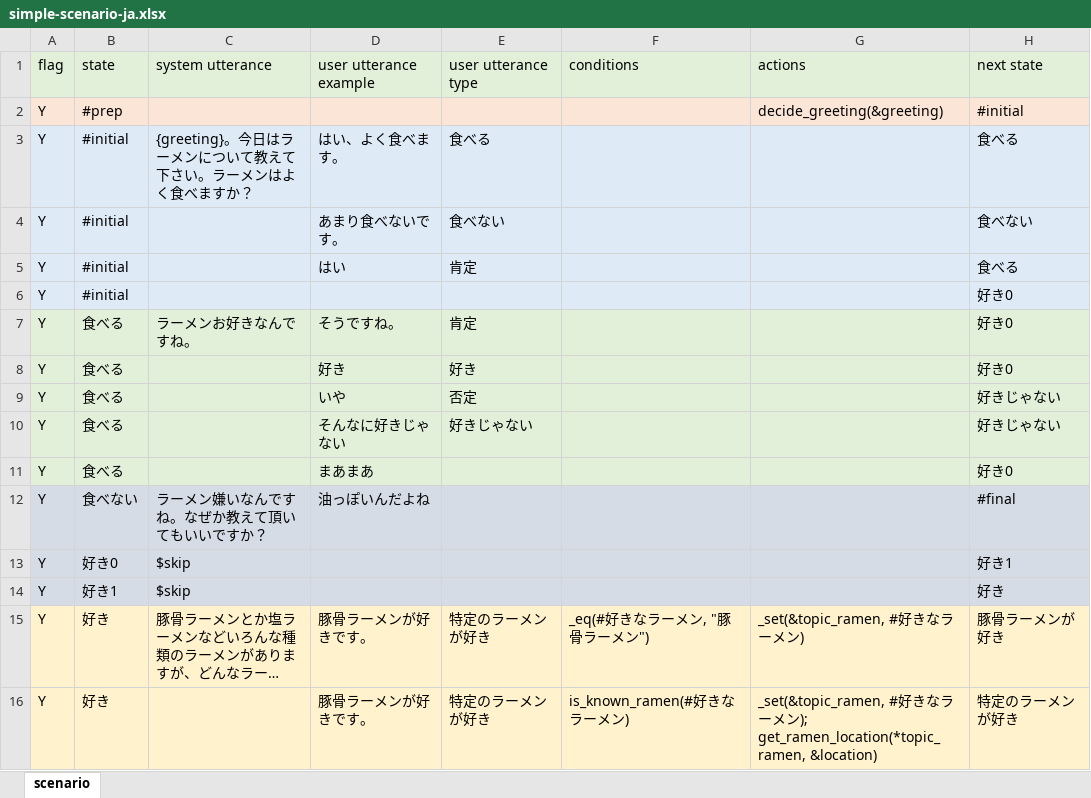
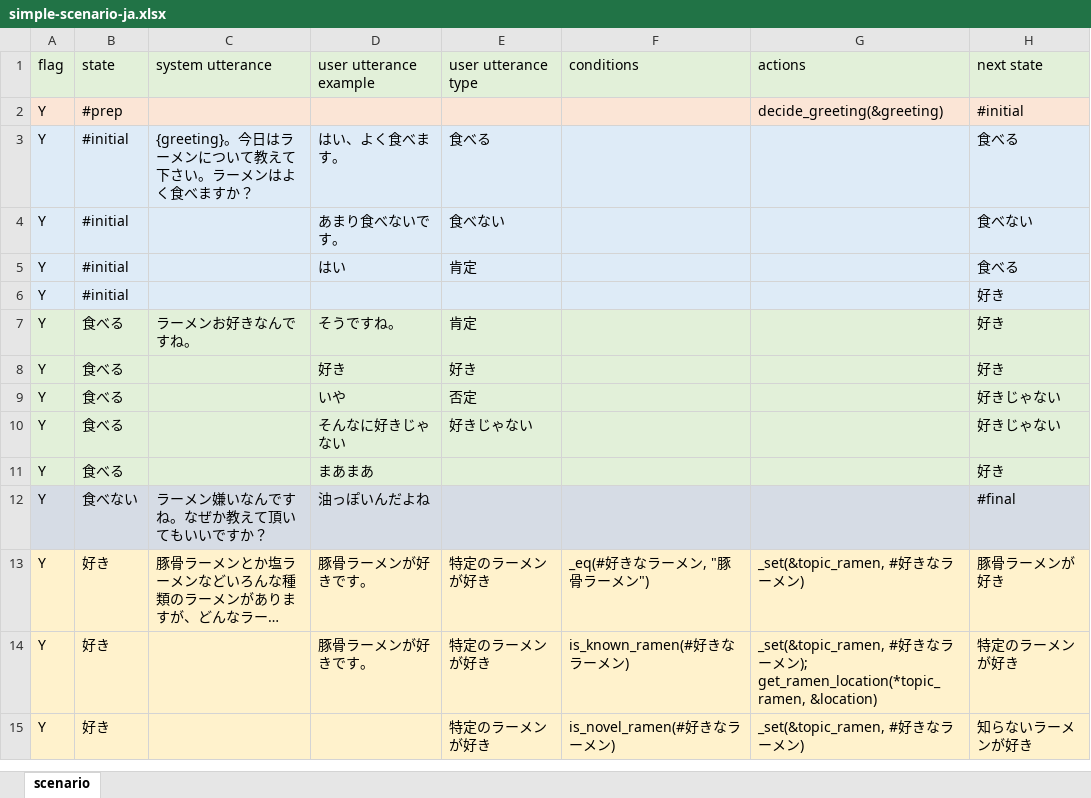
Before and after one commit to c4a-ri/dialbb, an Excel workbook: sample_apps/simple_ja/simple-scenario-ja.xlsx, sheet scenario, drawn as a sheet; only a part is shown; the shorter side is filled out with more unchanged rows; long unchanged cells end in …; values as stored, in another font and other column widths than the file's, no borders; the diff names each change by its address in the sheet, - before the commit and + after, or states it on an @@ line.

```diff
--- a/sample_apps/simple_ja/simple-scenario-ja.xlsx (sheet scenario)
+++ b/sample_apps/simple_ja/simple-scenario-ja.xlsx (sheet scenario)
-H6:H8 (next state): 好き0
+H6:H8 (next state): 好き
-H11 (next state): 好き0
+H11 (next state): 好き
-row 13: Y | 好き0 | $skip |  |  |  |  | 好き1
-row 14: Y | 好き1 | $skip |  |  |  |  | 好き
```
Also changed, not shown: 6 other files.
